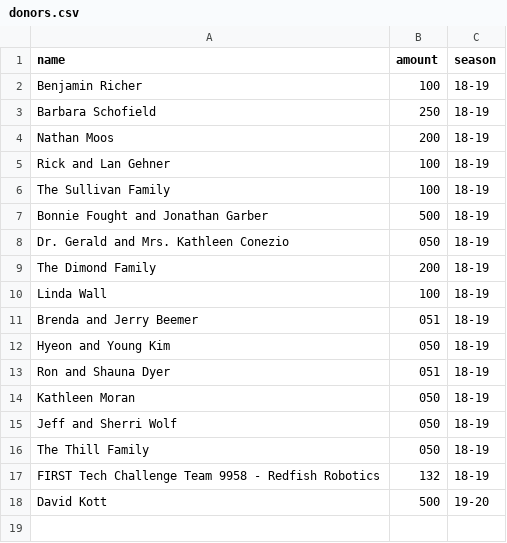
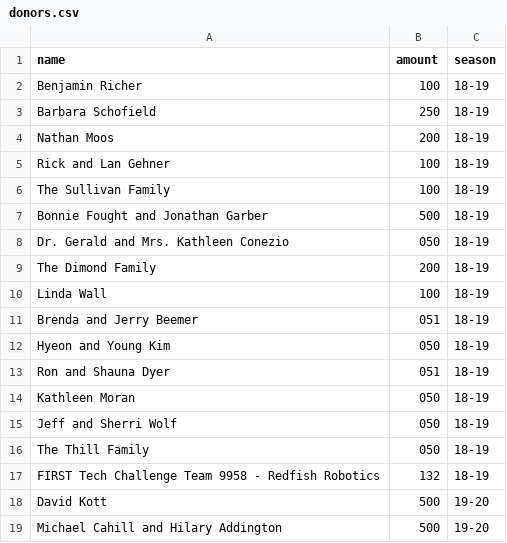
Before and after one commit to kevinjin420/mrover.org, a CSV file: mrover/_data/donors.csv, drawn as a sheet.

Commit message:
Added donor to list

```diff
--- a/mrover/_data/donors.csv
+++ b/mrover/_data/donors.csv
@@ -18 +18,2 @@ FIRST Tech Challenge Team 9958 - Redfish Robotics,132, 18-19
 David Kott,500,19-20
+Michael Cahill and Hilary Addington,500,19-20
```
